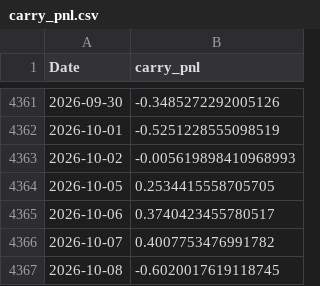
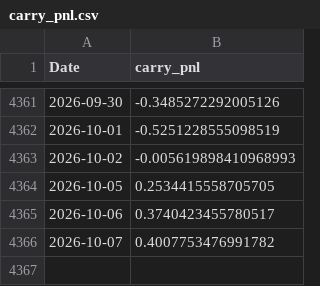
Before and after one commit to tbrown122387/ds-5005-public, a CSV file: lectures/data/carry_pnl.csv, drawn as a sheet; only a part is shown, gaps mark what is left out; the diff names each change by its address in the sheet, - before the commit and + after, or states it on an @@ line.

```diff
--- a/lectures/data/carry_pnl.csv
+++ b/lectures/data/carry_pnl.csv
-row 4367: 2026-10-08 | -0.6020017619118745
```
Also changed, not shown: lectures/data/fx_rates.csv, lectures/data/prices.csv, 8 other files.
